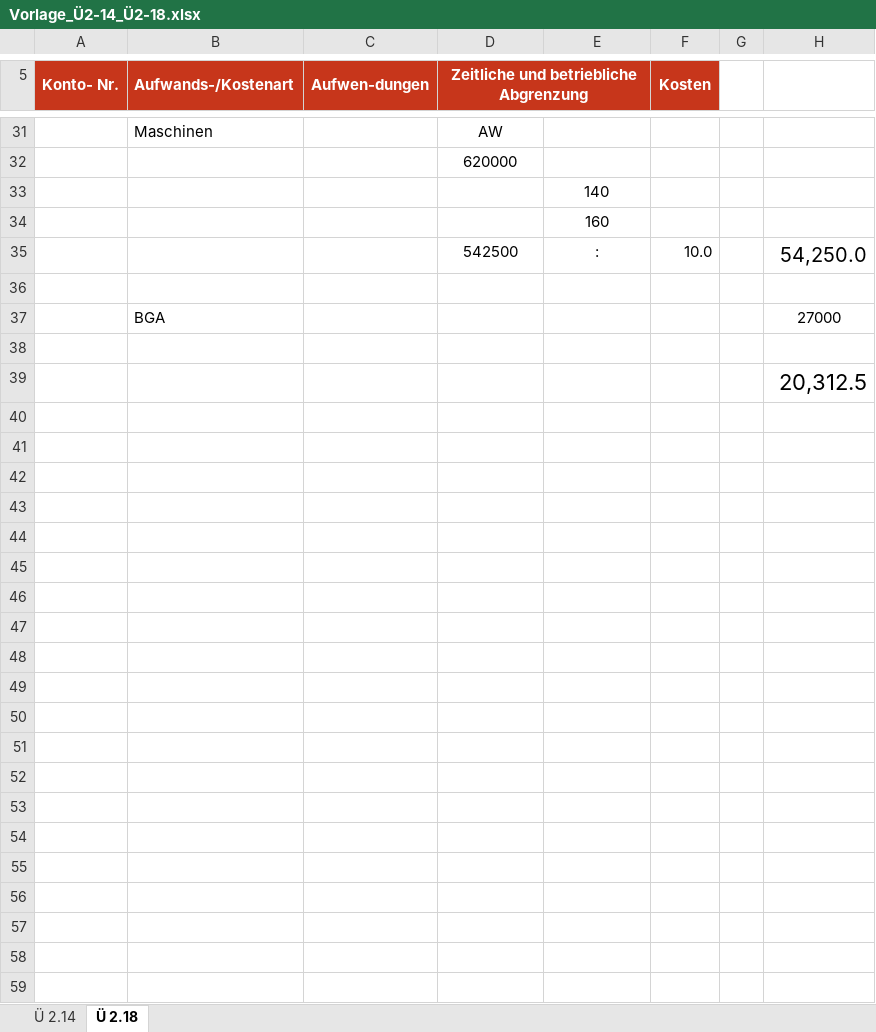
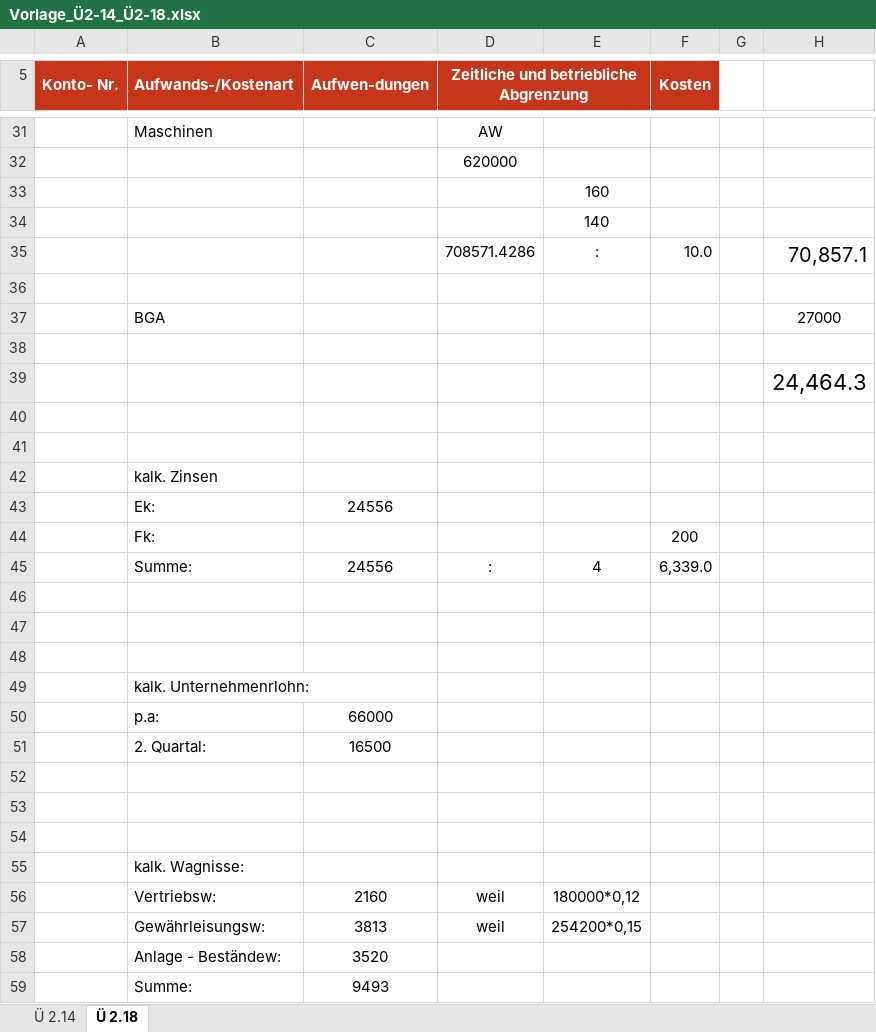
Before and after one commit to flamyngu/3DHIF_D, an Excel workbook: BWM/Vorlage_Ü2-14_Ü2-18.xlsx, sheet Ü 2.18, drawn as a sheet; only a part is shown, gaps mark what is left out; values as stored, in another font and other column widths than the file's, no borders; the diff covers the shown part only; the diff names each change by its address in the sheet, - before the commit and + after, or states it on an @@ line.

```diff
--- a/BWM/Vorlage_Ü2-14_Ü2-18.xlsx (sheet Ü 2.18)
+++ b/BWM/Vorlage_Ü2-14_Ü2-18.xlsx (sheet Ü 2.18)
@@ row 34 moved to row 33: 160 @@
-D35: 542500
+D35: 708571.4286
-H35: 54,250.0
+H35: 70,857.1
-H39: 20,312.5
+H39: 24,464.3
+row 40: (empty)
+row 41: (empty)
+row 42:  | kalk. Zinsen
+row 43:  | Ek: | 24556
+row 44:  | Fk: |  |  |  | 200
+row 45:  | Summe: | 24556 | : | 4 | 6,339.0
+row 46: (empty)
+row 47: (empty)
+row 48: (empty)
+row 49:  | kalk. Unternehmenrlohn:
+row 50:  | p.a: | 66000
+row 51:  | 2. Quartal: | 16500
+row 52: (empty)
+row 53: (empty)
+row 54: (empty)
+row 55:  | kalk. Wagnisse:
+row 56:  | Vertriebsw: | 2160 | weil | 180000*0,12
+row 57:  | Gewährleisungsw: | 3813 | weil | 254200*0,15
+row 58:  | Anlage - Beständew: | 3520
+row 59:  | Summe: | 9493
```
Also changed, not shown: 2 added rows, 2 removed rows and 11 edited cells elsewhere in this sheet, PREM/Zeitaufzeichnungen/ZeitaufzeichnungOktober.xlsx.
